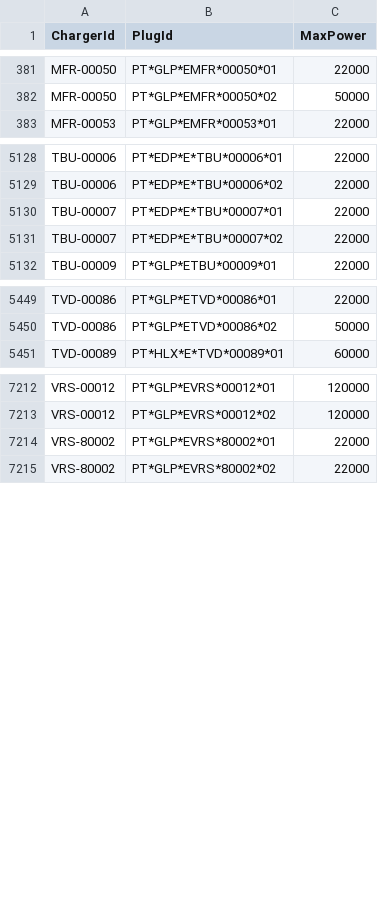
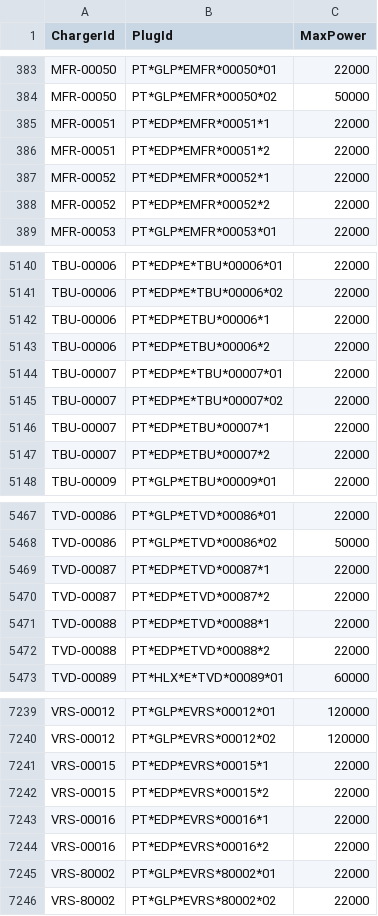
Before and after one commit to pmreis/emobility, a CSV file: data/outputs/PT_Plugs_NonChademo_2.csv, drawn as a sheet; only a part is shown, gaps mark what is left out; the diff covers the shown part only; the diff names each change by its address in the sheet, - before the commit and + after, or states it on an @@ line.

```diff
--- a/data/outputs/PT_Plugs_NonChademo_2.csv
+++ b/data/outputs/PT_Plugs_NonChademo_2.csv
+row 385: MFR-00051 | PT*EDP*EMFR*00051*1 | 22000
+row 386: MFR-00051 | PT*EDP*EMFR*00051*2 | 22000
+row 387: MFR-00052 | PT*EDP*EMFR*00052*1 | 22000
+row 388: MFR-00052 | PT*EDP*EMFR*00052*2 | 22000
+row 5142: TBU-00006 | PT*EDP*ETBU*00006*1 | 22000
+row 5143: TBU-00006 | PT*EDP*ETBU*00006*2 | 22000
+row 5146: TBU-00007 | PT*EDP*ETBU*00007*1 | 22000
+row 5147: TBU-00007 | PT*EDP*ETBU*00007*2 | 22000
+row 5469: TVD-00087 | PT*EDP*ETVD*00087*1 | 22000
+row 5470: TVD-00087 | PT*EDP*ETVD*00087*2 | 22000
+row 5471: TVD-00088 | PT*EDP*ETVD*00088*1 | 22000
+row 5472: TVD-00088 | PT*EDP*ETVD*00088*2 | 22000
+row 7241: VRS-00015 | PT*EDP*EVRS*00015*1 | 22000
+row 7242: VRS-00015 | PT*EDP*EVRS*00015*2 | 22000
+row 7243: VRS-00016 | PT*EDP*EVRS*00016*1 | 22000
+row 7244: VRS-00016 | PT*EDP*EVRS*00016*2 | 22000
```
Also changed, not shown: 15 added rows elsewhere in this file, data/outputs/PT_Chargers.csv, data/outputs/PT_Chargers_Per_District.csv, 5 other files.
